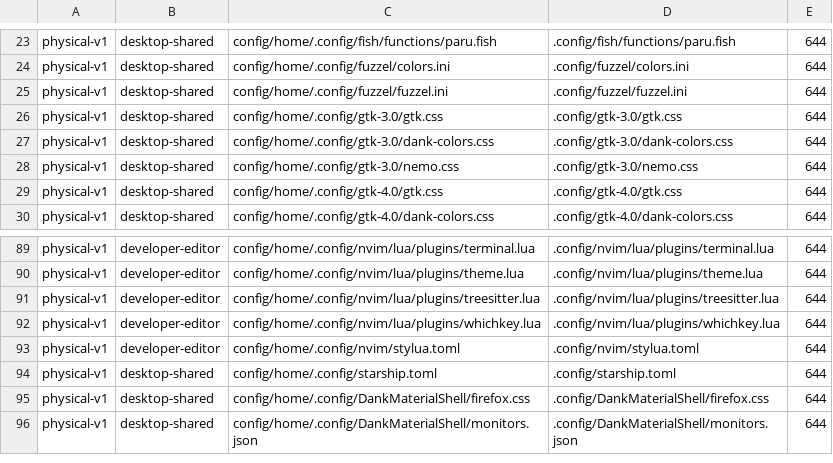
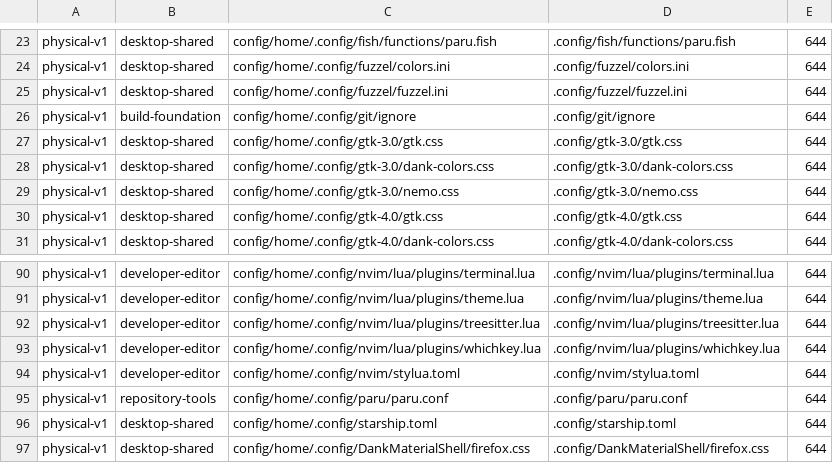
Before and after one commit to tjz123psh/my-arch-setup-deepseek, a TSV file: manifests/config-mappings.tsv, drawn as a sheet; only a part is shown, gaps mark what is left out; the shorter side is filled out with more unchanged rows; the diff names each change by its address in the sheet, - before the commit and + after, or states it on an @@ line.

Commit message:
feat(config): adopt paru.conf and git global ignore
The physical re-audit found two more host configuration files with no
sensitive content: paru AUR helper preferences (repository-tools) and the
git global ignore rule (build-foundation). mako/config was reviewed but
not adopted because mako is not an installed or managed package (stale
config only). Mapping counts: physical-v1 169 -> 171, total 205 -> 207.

```diff
--- a/manifests/config-mappings.tsv
+++ b/manifests/config-mappings.tsv
+row 26: physical-v1 | build-foundation | config/home/.config/git/ignore | .config/git/ignore | 644
+row 95: physical-v1 | repository-tools | config/home/.config/paru/paru.conf | .config/paru/paru.conf | 644
```
Also changed, not shown: 5 other files.
